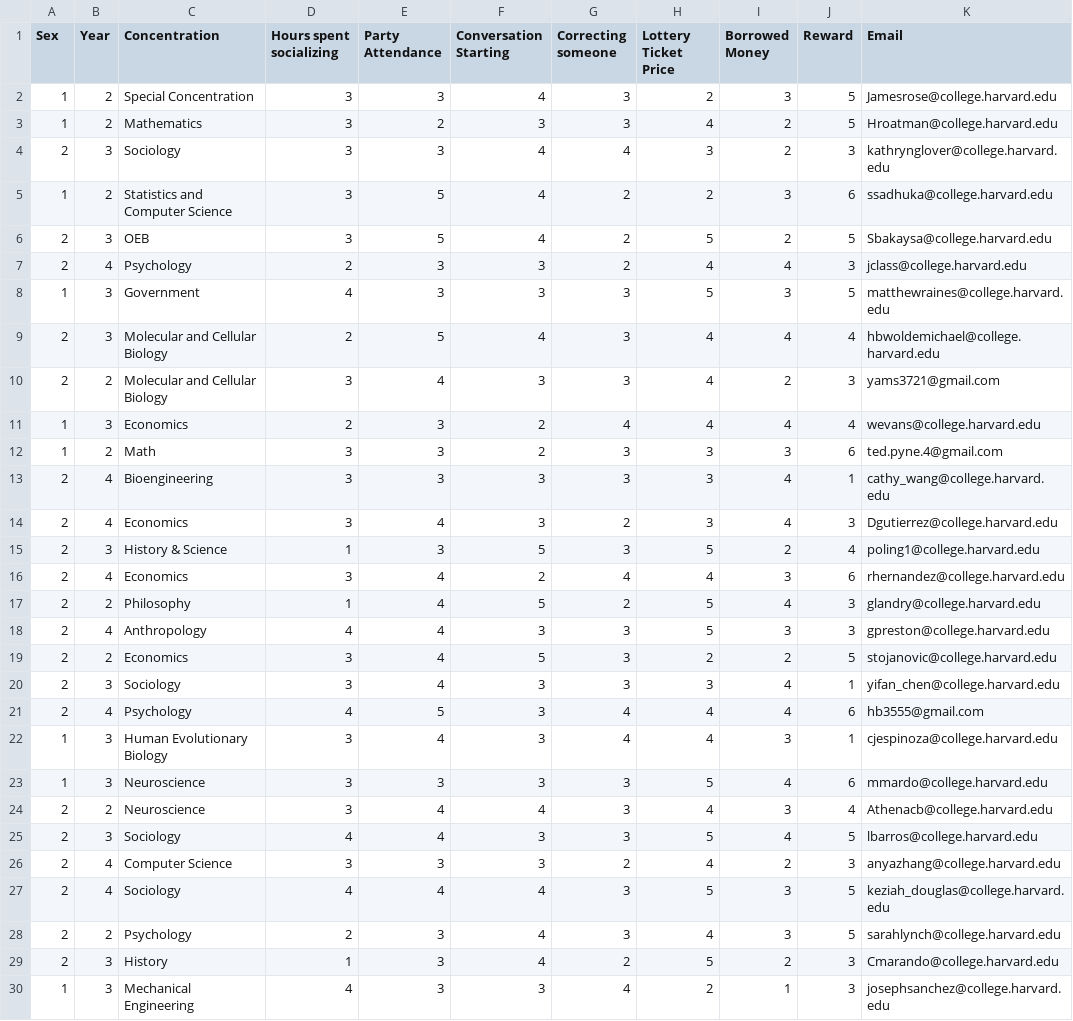
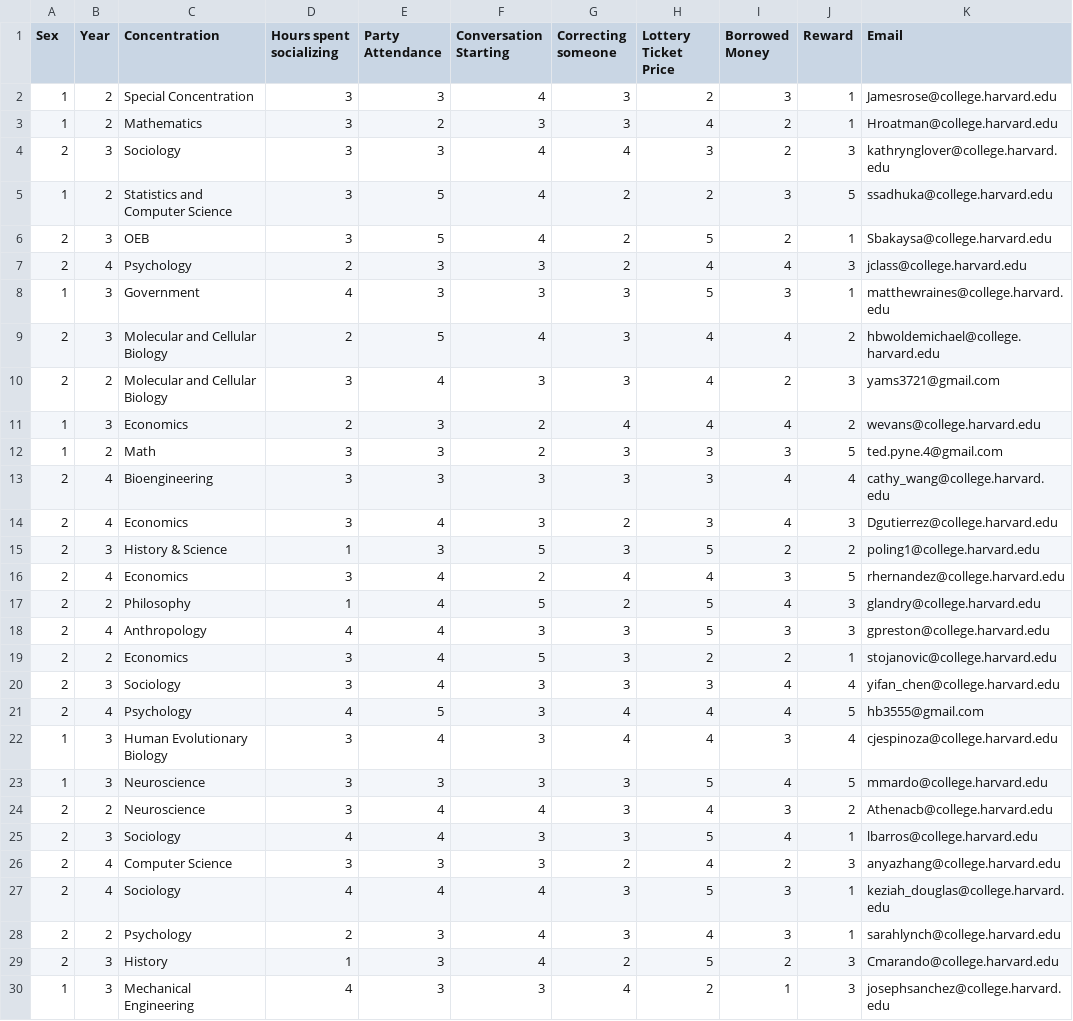
Before and after one commit to fizzX/sociol1126-project, a CSV file: numerical_cleaned.csv, drawn as a sheet; only a part is shown; the diff covers the shown part only.

```diff
--- a/numerical_cleaned.csv
+++ b/numerical_cleaned.csv
@@ -1,29 +1,29 @@
 Sex,Year,Concentration,Hours spent socializing,Party Attendance,Conversation Starting,Correcting someone,Lottery Ticket Price,Borrowed Money,Reward,Email
-1,2,Special Concentration,3,3,4,3,2,3,5,Jamesrose@college.harvard.edu
-1,2,Mathematics,3,2,3,3,4,2,5,Hroatman@college.harvard.edu
+1,2,Special Concentration,3,3,4,3,2,3,1,Jamesrose@college.harvard.edu
+1,2,Mathematics,3,2,3,3,4,2,1,Hroatman@college.harvard.edu
 2,3,Sociology,3,3,4,4,3,2,3,kathrynglover@college.harvard.edu
-1,2,Statistics and Computer Science,3,5,4,2,2,3,6,ssadhuka@college.harvard.edu
-2,3,OEB,3,5,4,2,5,2,5,Sbakaysa@college.harvard.edu
+1,2,Statistics and Computer Science,3,5,4,2,2,3,5,ssadhuka@college.harvard.edu
+2,3,OEB,3,5,4,2,5,2,1,Sbakaysa@college.harvard.edu
 2,4,Psychology,2,3,3,2,4,4,3,jclass@college.harvard.edu
-1,3,Government,4,3,3,3,5,3,5,matthewraines@college.harvard.edu
-2,3,Molecular and Cellular Biology,2,5,4,3,4,4,4,hbwoldemichael@college.harvard.edu
+1,3,Government,4,3,3,3,5,3,1,matthewraines@college.harvard.edu
+2,3,Molecular and Cellular Biology,2,5,4,3,4,4,2,hbwoldemichael@college.harvard.edu
 2,2,Molecular and Cellular Biology,3,4,3,3,4,2,3,yams3721@gmail.com
-1,3,Economics ,2,3,2,4,4,4,4,wevans@college.harvard.edu
-1,2,Math,3,3,2,3,3,3,6,ted.pyne.4@gmail.com
-2,4,Bioengineering ,3,3,3,3,3,4,1,cathy_wang@college.harvard.edu
+1,3,Economics ,2,3,2,4,4,4,2,wevans@college.harvard.edu
+1,2,Math,3,3,2,3,3,3,5,ted.pyne.4@gmail.com
+2,4,Bioengineering ,3,3,3,3,3,4,4,cathy_wang@college.harvard.edu
 2,4,Economics ,3,4,3,2,3,4,3,Dgutierrez@college.harvard.edu
-2,3,History & Science,1,3,5,3,5,2,4,poling1@college.harvard.edu
-2,4,Economics,3,4,2,4,4,3,6,rhernandez@college.harvard.edu
+2,3,History & Science,1,3,5,3,5,2,2,poling1@college.harvard.edu
+2,4,Economics,3,4,2,4,4,3,5,rhernandez@college.harvard.edu
 2,2,Philosophy,1,4,5,2,5,4,3,glandry@college.harvard.edu
 2,4,Anthropology,4,4,3,3,5,3,3,gpreston@college.harvard.edu
-2,2,Economics,3,4,5,3,2,2,5,stojanovic@college.harvard.edu
-2,3,Sociology ,3,4,3,3,3,4,1,yifan_chen@college.harvard.edu
-2,4,Psychology,4,5,3,4,4,4,6,hb3555@gmail.com
-1,3,Human Evolutionary Biology,3,4,3,4,4,3,1,cjespinoza@college.harvard.edu
-1,3,Neuroscience,3,3,3,3,5,4,6,mmardo@college.harvard.edu
-2,2,Neuroscience ,3,4,4,3,4,3,4,Athenacb@college.harvard.edu
-2,3,Sociology ,4,4,3,3,5,4,5,lbarros@college.harvard.edu
+2,2,Economics,3,4,5,3,2,2,1,stojanovic@college.harvard.edu
+2,3,Sociology ,3,4,3,3,3,4,4,yifan_chen@college.harvard.edu
+2,4,Psychology,4,5,3,4,4,4,5,hb3555@gmail.com
+1,3,Human Evolutionary Biology,3,4,3,4,4,3,4,cjespinoza@college.harvard.edu
+1,3,Neuroscience,3,3,3,3,5,4,5,mmardo@college.harvard.edu
+2,2,Neuroscience ,3,4,4,3,4,3,2,Athenacb@college.harvard.edu
+2,3,Sociology ,4,4,3,3,5,4,1,lbarros@college.harvard.edu
 2,4,Computer Science,3,3,3,2,4,2,3,anyazhang@college.harvard.edu
-2,4,Sociology,4,4,4,3,5,3,5,keziah_douglas@college.harvard.edu
-2,2,Psychology,2,3,4,3,4,3,5,sarahlynch@college.harvard.edu
+2,4,Sociology,4,4,4,3,5,3,1,keziah_douglas@college.harvard.edu
+2,2,Psychology,2,3,4,3,4,3,1,sarahlynch@college.harvard.edu
 2,3,History,1,3,4,2,5,2,3,Cmarando@college.harvard.edu
```
Also changed, not shown: 45 edited cells elsewhere in this file, 2 other files.
